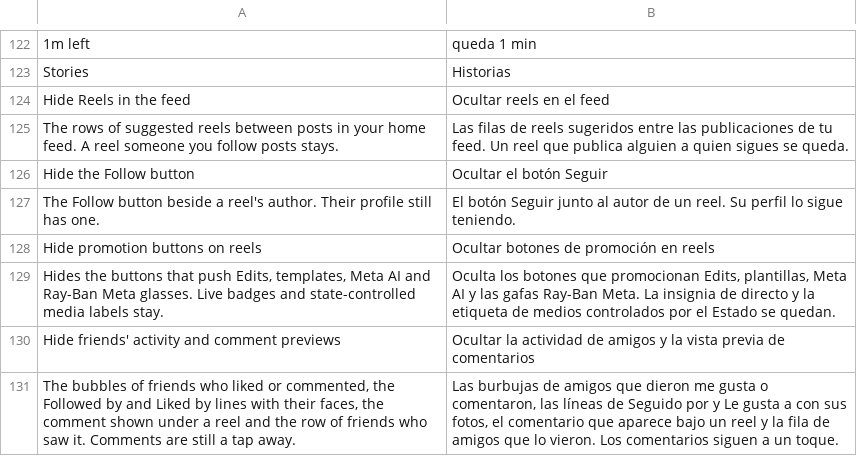
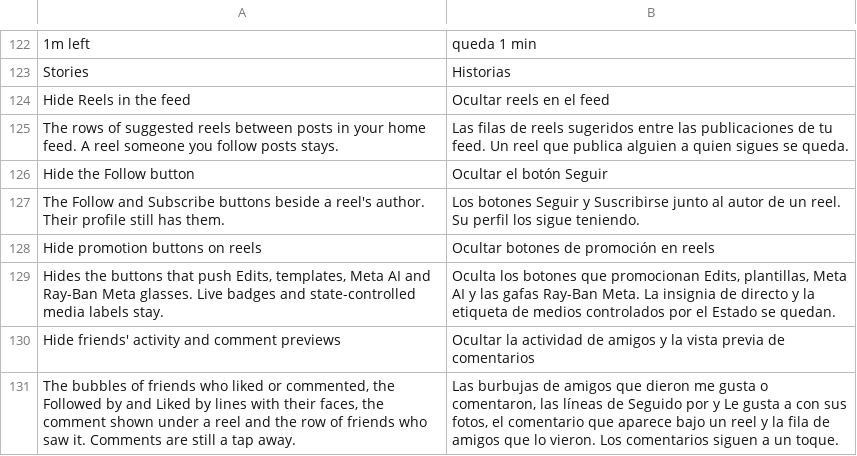
Before and after one commit to Aholicknight/HushGram, a TSV file: extensions/shared/library/src/main/l10n/es.tsv, drawn as a sheet; only a part is shown, gaps mark what is left out.

Commit message:
fix(feed): hide the Subscribe button under the Follow switches
Hide Follow on feed posts left the Subscribe shortcut on a post, because that
button is a stub in the post's own row, outside the header the hider is scoped
to. The hider now also takes ids it hides wherever they sit, and the shortcut
and its stub are on that list.

On Reels the Subscribe button is its own component
(SubscriptionCtaButtonComponent), separate from the Follow one, so it is now
hooked under the same Hide Follow switch in Clean up Reels. The profile page's
buttons are untouched.

Refs #248

```diff
--- a/extensions/shared/library/src/main/l10n/es.tsv
+++ b/extensions/shared/library/src/main/l10n/es.tsv
@@ -126,3 +126,3 @@ The rows of suggested reels between posts in your home feed. A reel someone you
 Hide the Follow button	Ocultar el botón Seguir
-The Follow button beside a reel's author. Their profile still has one.	El botón Seguir junto al autor de un reel. Su perfil lo sigue teniendo.
+The Follow and Subscribe buttons beside a reel's author. Their profile still has them.	Los botones Seguir y Suscribirse junto al autor de un reel. Su perfil los sigue teniendo.
 Hide promotion buttons on reels	Ocultar botones de promoción en reels
```
Also changed, not shown: extensions/shared/library/src/main/l10n/de.tsv, extensions/shared/library/src/main/l10n/in.tsv, 13 other files.
